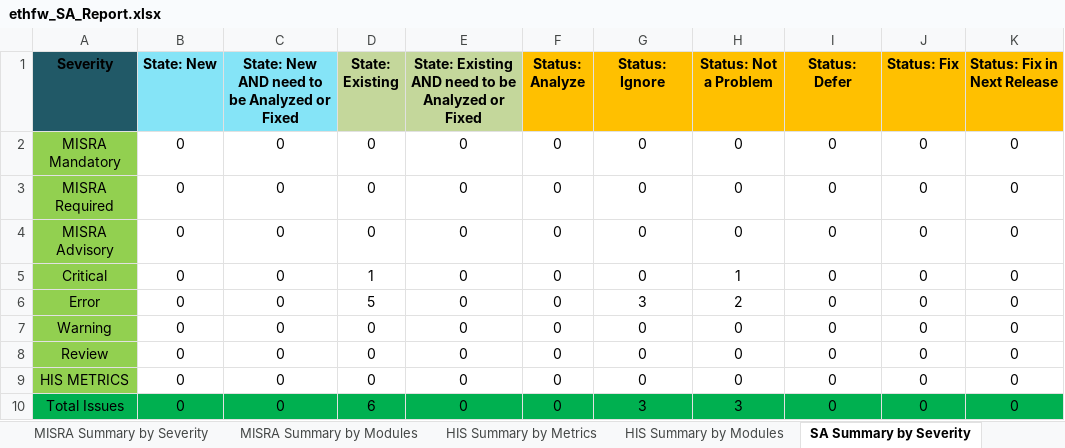
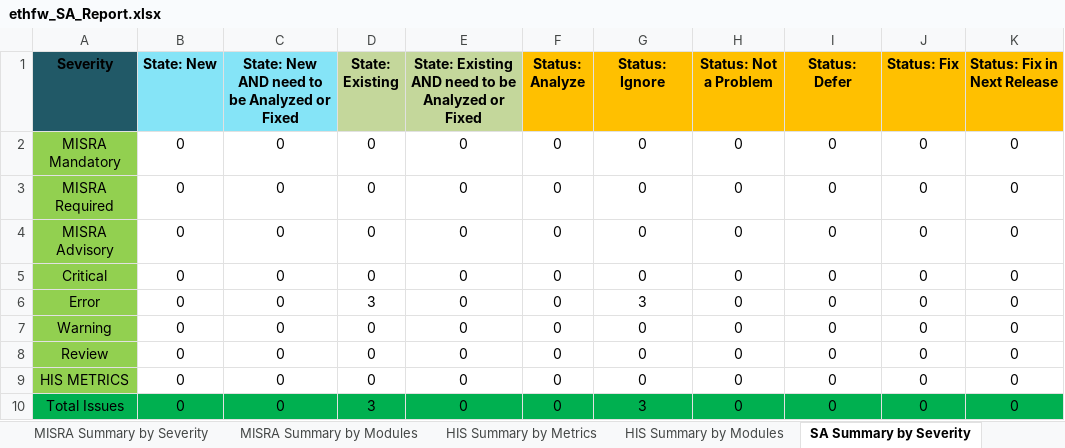
Before and after one commit to TexasInstruments/enet-firmware, an Excel workbook: docs/misrac/ethfw_SA_Report.xlsx, sheet SA Summary by Severity, drawn as a sheet; only a part is shown; values as stored, in another font and other column widths than the file's, no borders; the diff names each change by its address in the sheet, - before the commit and + after, or states it on an @@ line.

```diff
--- a/docs/misrac/ethfw_SA_Report.xlsx (sheet SA Summary by Severity)
+++ b/docs/misrac/ethfw_SA_Report.xlsx (sheet SA Summary by Severity)
-D5 (State: Existing): 1
+D5 (State: Existing): 0
-H5 (Status: Not a Problem): 1
+H5 (Status: Not a Problem): 0
-D6 (State: Existing): 5
+D6 (State: Existing): 3
-H6 (Status: Not a Problem): 2
+H6 (Status: Not a Problem): 0
-D10 (State: Existing): 6
+D10 (State: Existing): 3
-H10 (Status: Not a Problem): 3
+H10 (Status: Not a Problem): 0
```
Also changed, not shown: sheet Raw Issue Details, sheet Klocwork Build Configuration, sheet Script Input Parameters, sheet Table of Contents, docs/test_report/ethfw_testreport_j7200.xlsx, docs/test_report/ethfw_testreport_j721e.xlsx, 2 other files.
